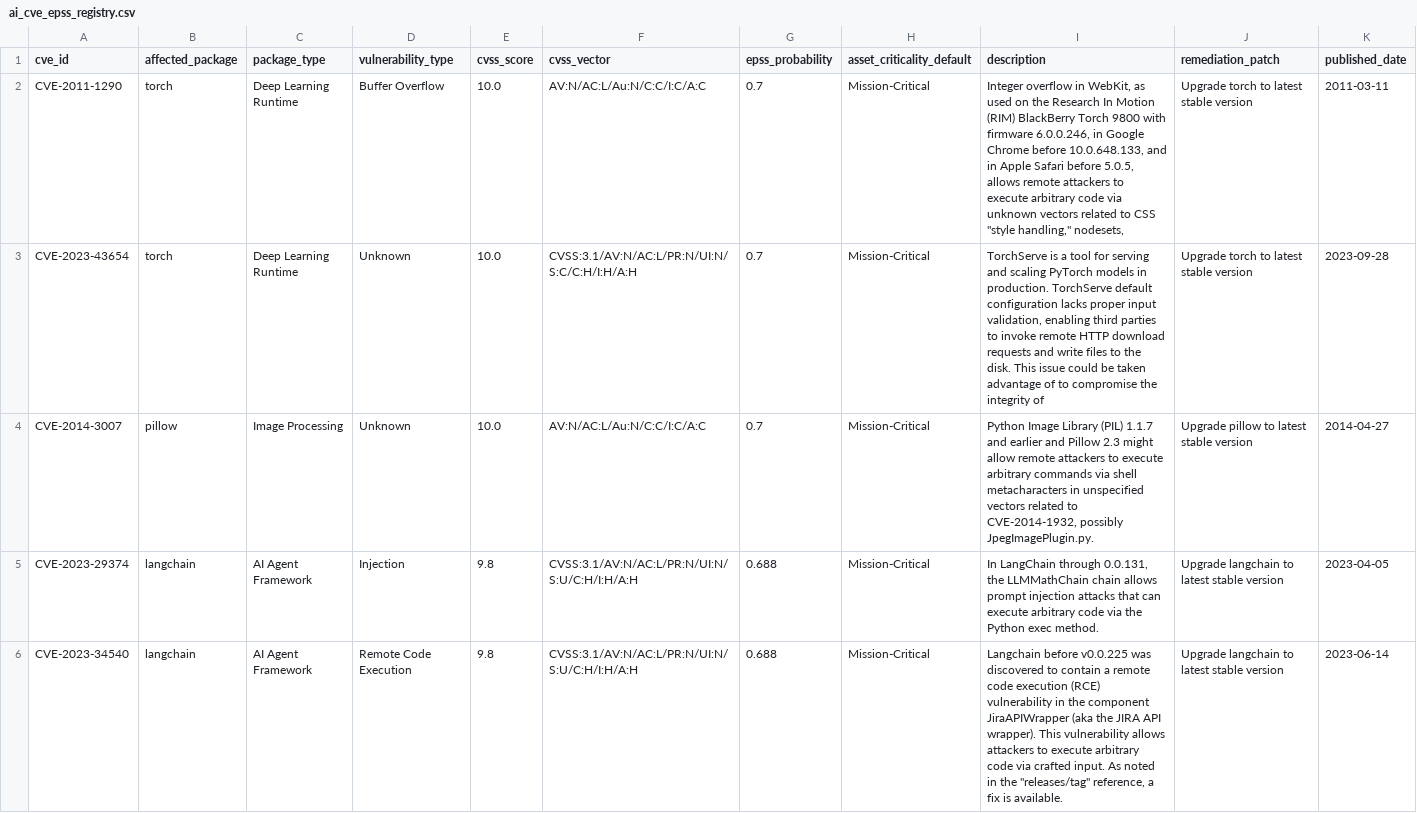
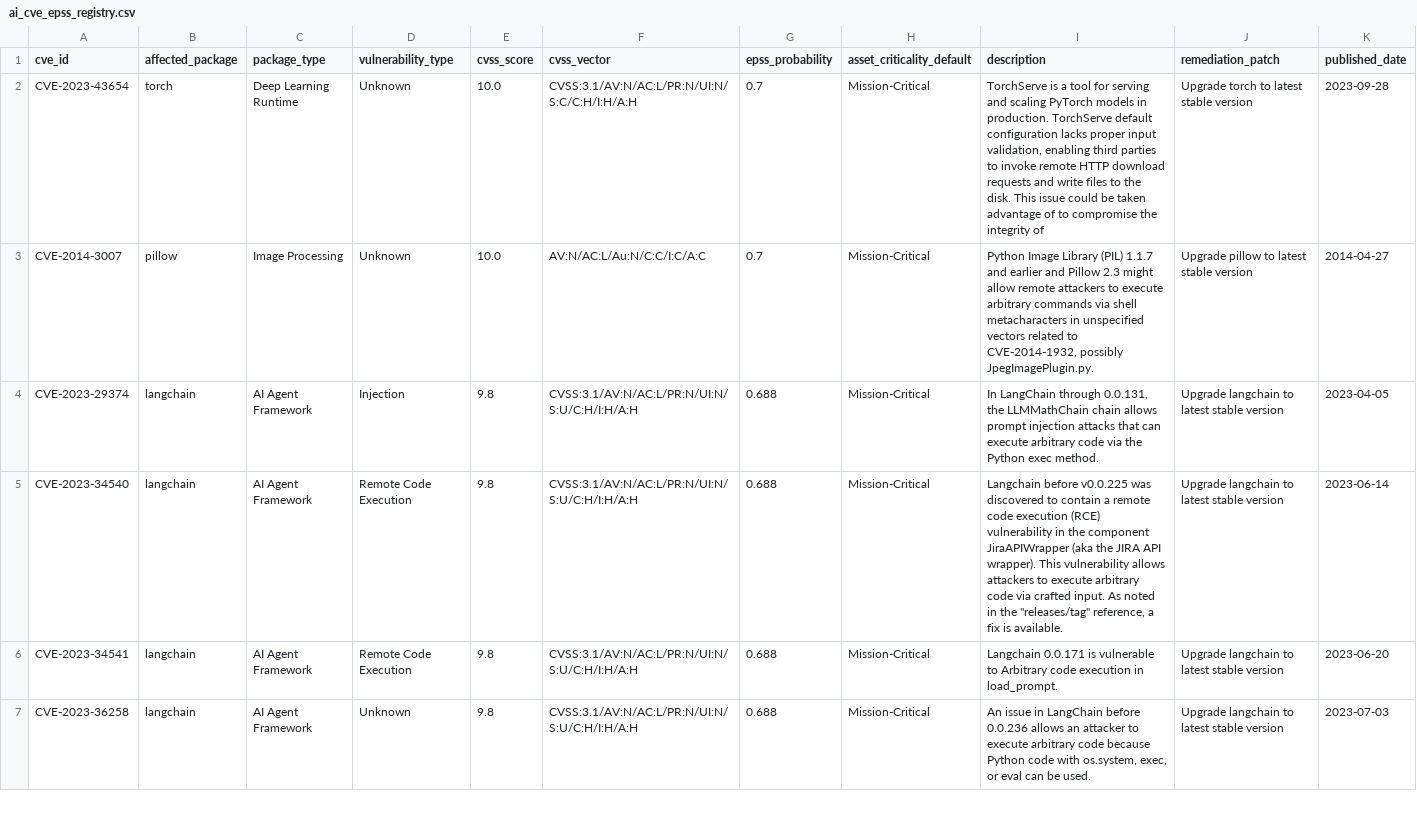
Before and after one commit to praveenbyrisetty/AI-GRID, a CSV file: data/ai_cve_epss_registry.csv, drawn as a sheet; only a part is shown; the shorter side is filled out with more unchanged rows; the diff covers the shown part only.

```diff
--- a/data/ai_cve_epss_registry.csv
+++ b/data/ai_cve_epss_registry.csv
@@ -1,3 +1,2 @@
 cve_id,affected_package,package_type,vulnerability_type,cvss_score,cvss_vector,epss_probability,asset_criticality_default,description,remediation_patch,published_date
-CVE-2011-1290,torch,Deep Learning Runtime,Buffer Overflow,10.0,AV:N/AC:L/Au:N/C:C/I:C/A:C,0.7,Mission-Critical,"Integer overflow in WebKit, as used on the Research In Motion (RIM) BlackBerry Torch 9800 with firmware 6.0.0.246, in Google Chrome before 10.0.648.133, and in Apple Safari before 5.0.5, allows remote attackers to execute arbitrary code via unknown vectors related to CSS ""style handling,"" nodesets, ",Upgrade torch to latest stable version,2011-03-11
 CVE-2023-43654,torch,Deep Learning Runtime,Unknown,10.0,CVSS:3.1/AV:N/AC:L/PR:N/UI:N/S:C/C:H/I:H/A:H,0.7,Mission-Critical,"TorchServe is a tool for serving and scaling PyTorch models in production. TorchServe default configuration lacks proper input validation, enabling third parties to invoke remote HTTP download requests and write files to the disk. This issue could be taken advantage of to compromise the integrity of",Upgrade torch to latest stable version,2023-09-28
```
Also changed, not shown: 1 removed row elsewhere in this file, 32 other files.
